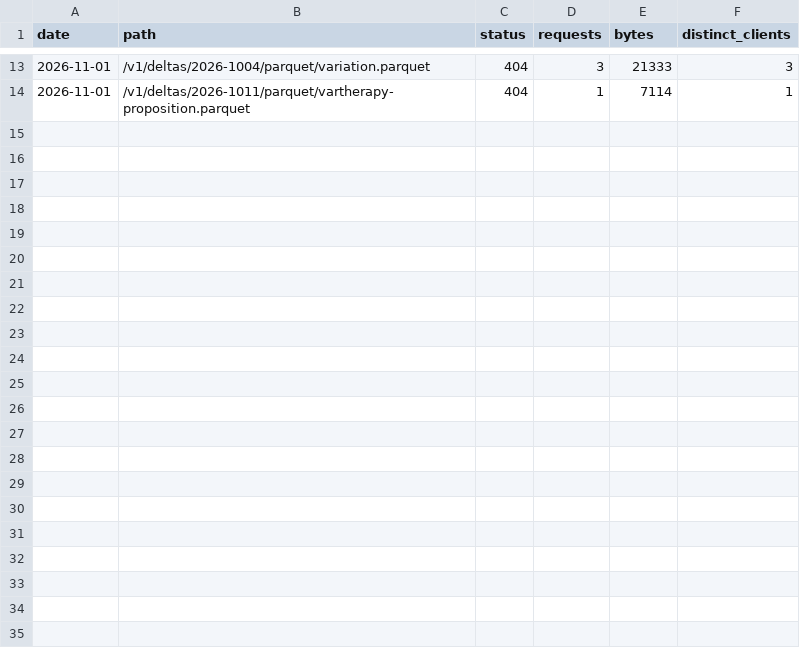
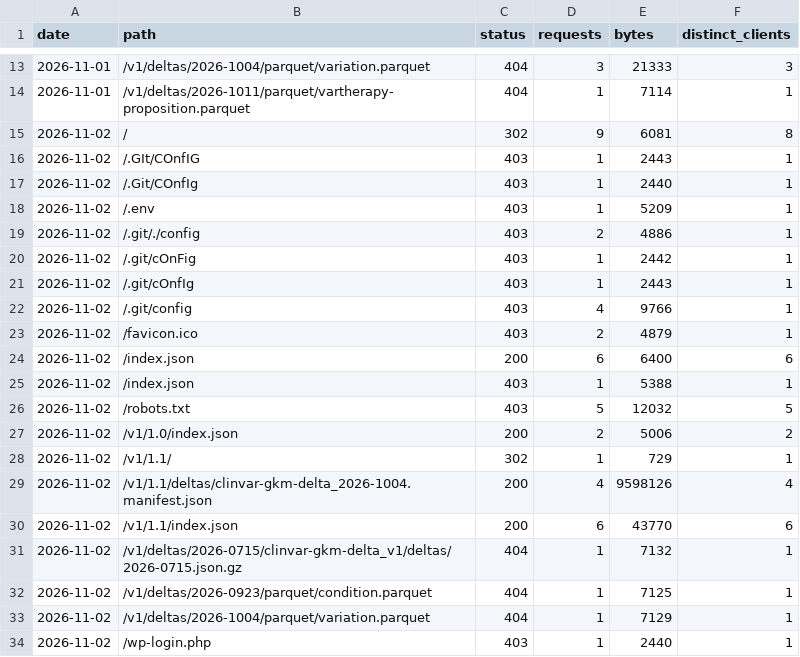
Before and after one commit to clingen-data-model/clinvar-gkm, a CSV file: stats/2026-11.csv, drawn as a sheet; only a part is shown, gaps mark what is left out.

```diff
--- a/stats/2026-11.csv
+++ b/stats/2026-11.csv
@@ -14 +14,21 @@ date,path,status,requests,bytes,distinct_clients
 "2026-11-01","/v1/deltas/2026-1011/parquet/vartherapy-proposition.parquet",404,1,7114,1
+"2026-11-02","/",302,9,6081,8
+"2026-11-02","/.GIt/COnfIG",403,1,2443,1
+"2026-11-02","/.Git/COnfIg",403,1,2440,1
+"2026-11-02","/.env",403,1,5209,1
+"2026-11-02","/.git/./config",403,2,4886,1
+"2026-11-02","/.git/cOnFig",403,1,2442,1
+"2026-11-02","/.git/cOnfIg",403,1,2443,1
+"2026-11-02","/.git/config",403,4,9766,1
+"2026-11-02","/favicon.ico",403,2,4879,1
+"2026-11-02","/index.json",200,6,6400,6
+"2026-11-02","/index.json",403,1,5388,1
+"2026-11-02","/robots.txt",403,5,12032,5
+"2026-11-02","/v1/1.0/index.json",200,2,5006,2
+"2026-11-02","/v1/1.1/",302,1,729,1
+"2026-11-02","/v1/1.1/deltas/clinvar-gkm-delta_2026-1004.manifest.json",200,4,9598126,4
+"2026-11-02","/v1/1.1/index.json",200,6,43770,6
+"2026-11-02","/v1/deltas/2026-0715/clinvar-gkm-delta_v1/deltas/2026-0715.json.gz",404,1,7132,1
+"2026-11-02","/v1/deltas/2026-0923/parquet/condition.parquet",404,1,7125,1
+"2026-11-02","/v1/deltas/2026-1004/parquet/variation.parquet",404,1,7129,1
+"2026-11-02","/wp-login.php",403,1,2440,1
```
